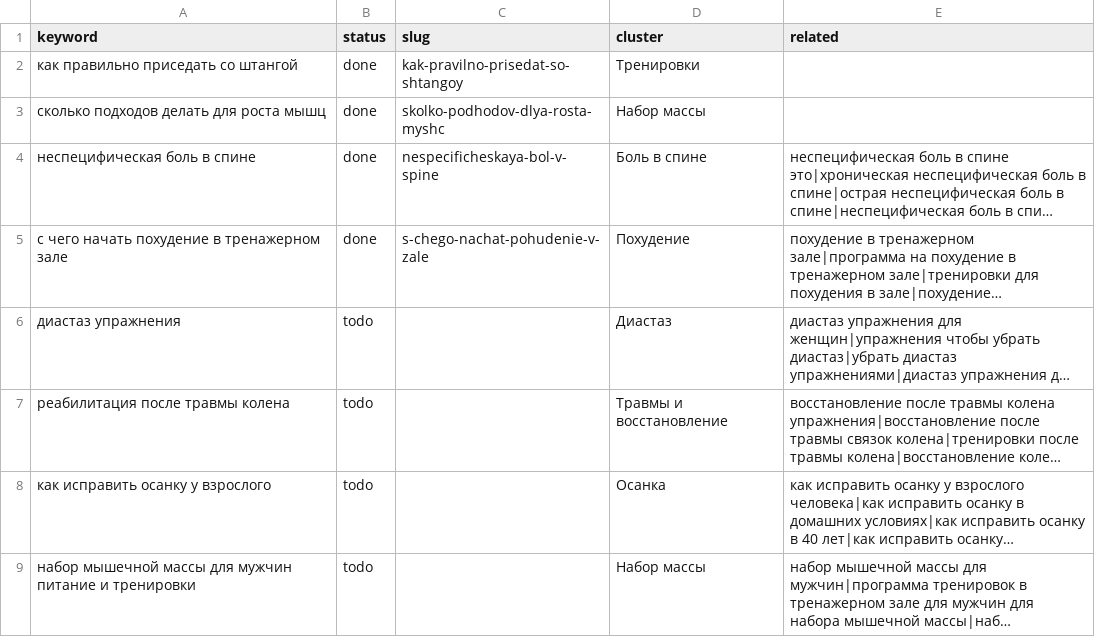
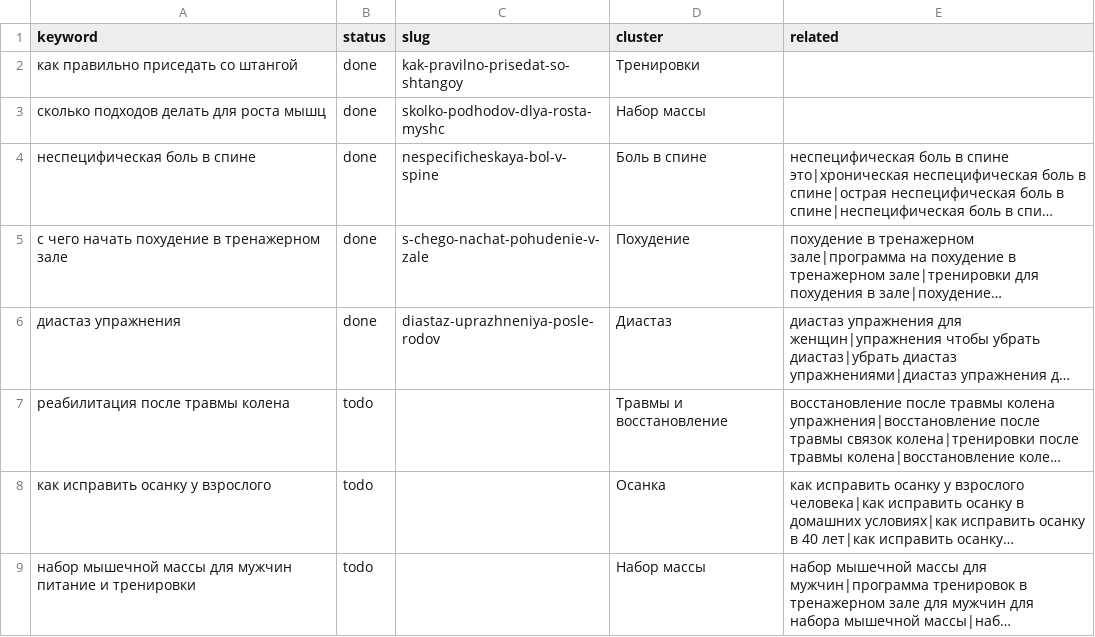
Before and after one commit to savcov89-hub/fit-site, a CSV file: agent/topics.csv, drawn as a sheet; only a part is shown; long unchanged cells end in …; the diff names each change by its address in the sheet, - before the commit and + after, or states it on an @@ line.

```diff
--- a/agent/topics.csv
+++ b/agent/topics.csv
-B6 (status): todo
+B6 (status): done
-C6 (slug): (empty)
+C6 (slug): diastaz-uprazhneniya-posle-rodov
```
Also changed, not shown: agent/usage.csv, 12 other files.
